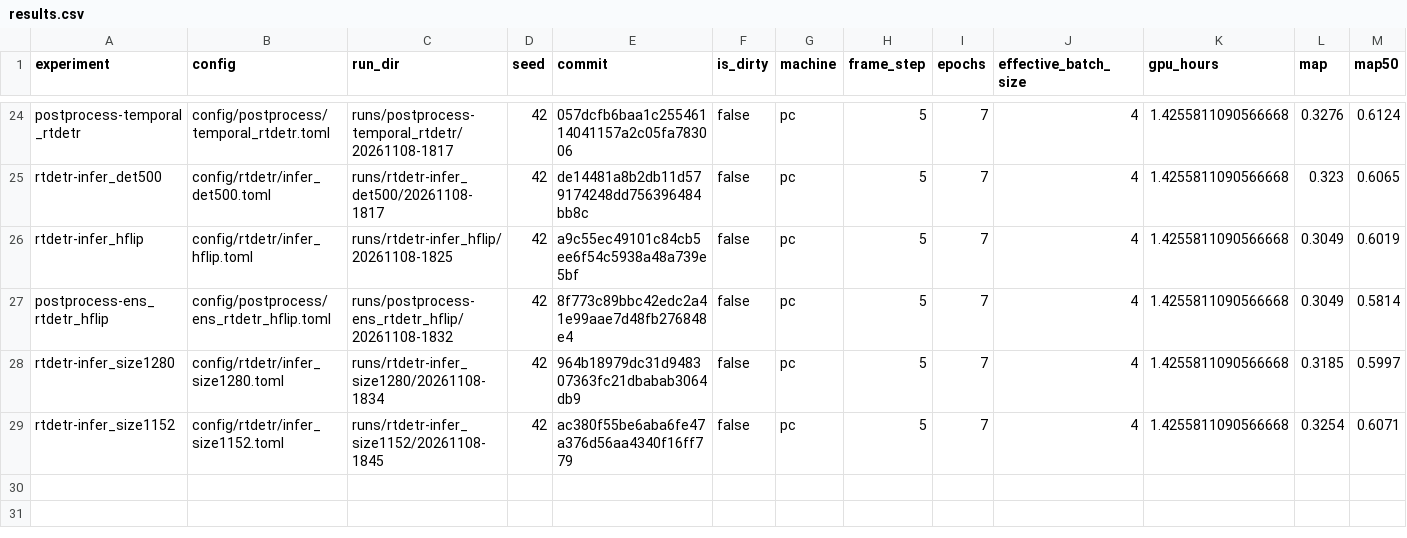
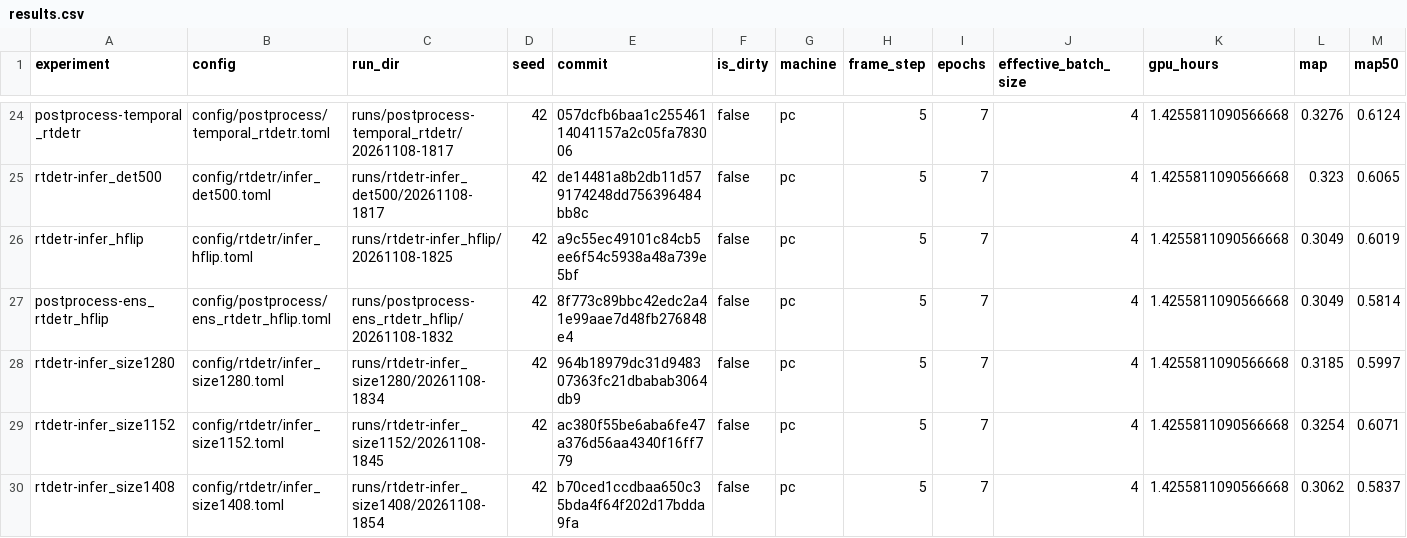
Before and after one commit to kerfmanner/object_detection_hw2, a CSV file: experiments/results.csv, drawn as a sheet; only a part is shown, gaps mark what is left out; rows hold the shown columns only; the diff names each change by its address in the sheet, - before the commit and + after, or states it on an @@ line.

Commit message:
exp: rtdetr-infer_size1408 val mAP 0.3062, AP50 0.5837, AP_small 0.158, mAP <= 1920 px 0.281
Run runs/rtdetr-infer_size1408/20261108-1854, config config/rtdetr/infer_size1408.toml; row in experiments/results.csv.

```diff
--- a/experiments/results.csv
+++ b/experiments/results.csv
+row 30: rtdetr-infer_size1408 | config/rtdetr/infer_size1408.toml | runs/rtdetr-infer_size1408/20261108-1854 | 42 | b70ced1ccdbaa650c35bda4f64f202d17bdda9fa | false | pc | 5 | 7 | 4 | 1.4255811090566668 | 0.3062 | 0.5837
```
